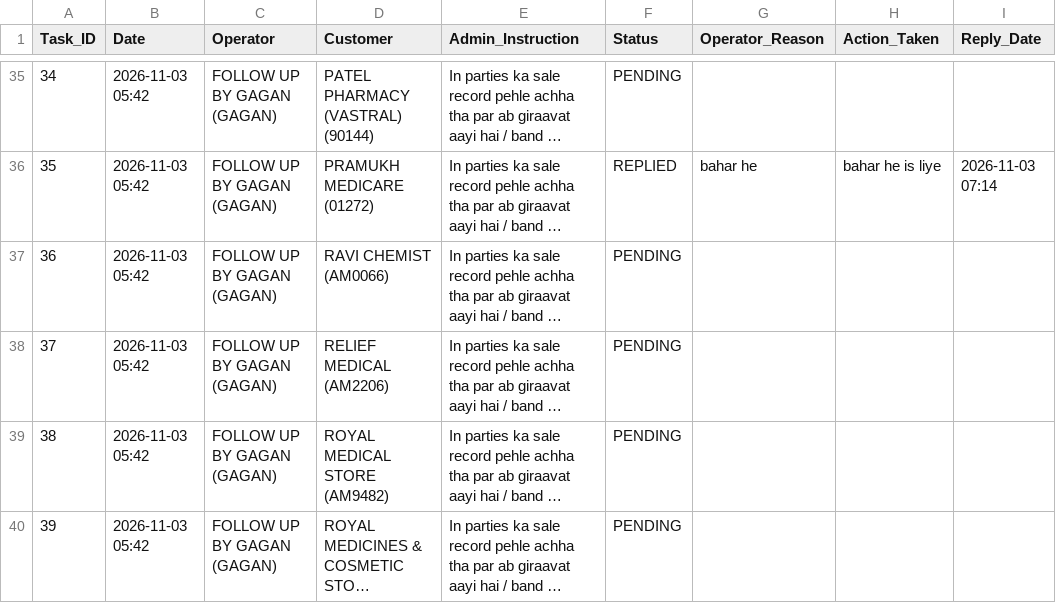
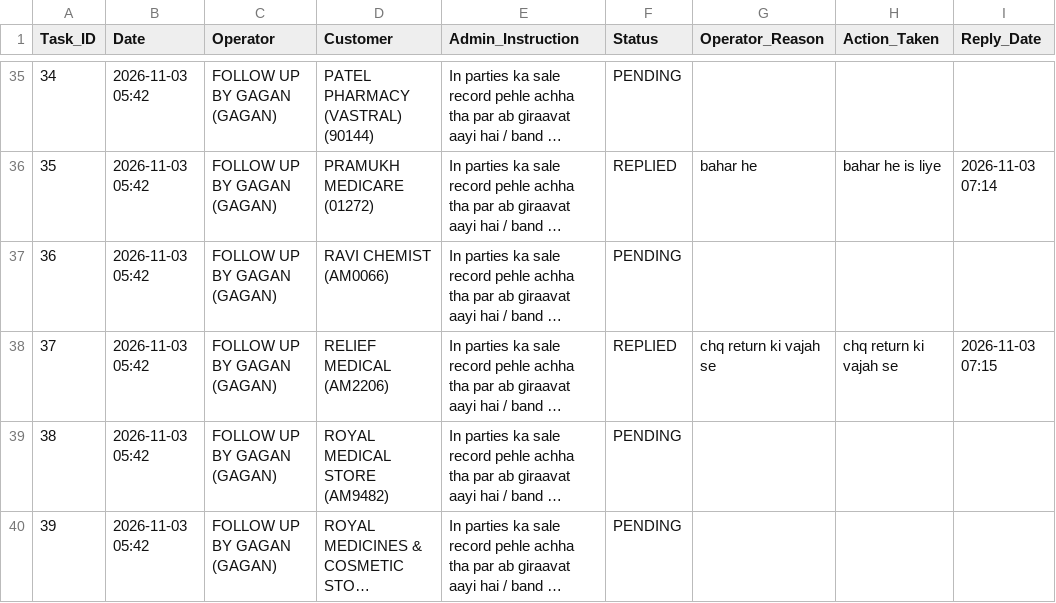
Before and after one commit to ravi26misra-a11y/sales-ai-app, a CSV file: task_actions.csv, drawn as a sheet; only a part is shown, gaps mark what is left out; long unchanged cells end in …; the diff names each change by its address in the sheet, - before the commit and + after, or states it on an @@ line.

Commit message:
Update task actions permanent sync

```diff
--- a/task_actions.csv
+++ b/task_actions.csv
-F38 (Status): PENDING
+F38 (Status): REPLIED
-G38 (Operator_Reason): (empty)
+G38 (Operator_Reason): chq return ki vajah se
-H38 (Action_Taken): (empty)
+H38 (Action_Taken): chq return ki vajah se
-I38 (Reply_Date): (empty)
+I38 (Reply_Date): 2026-11-03 07:15
```
